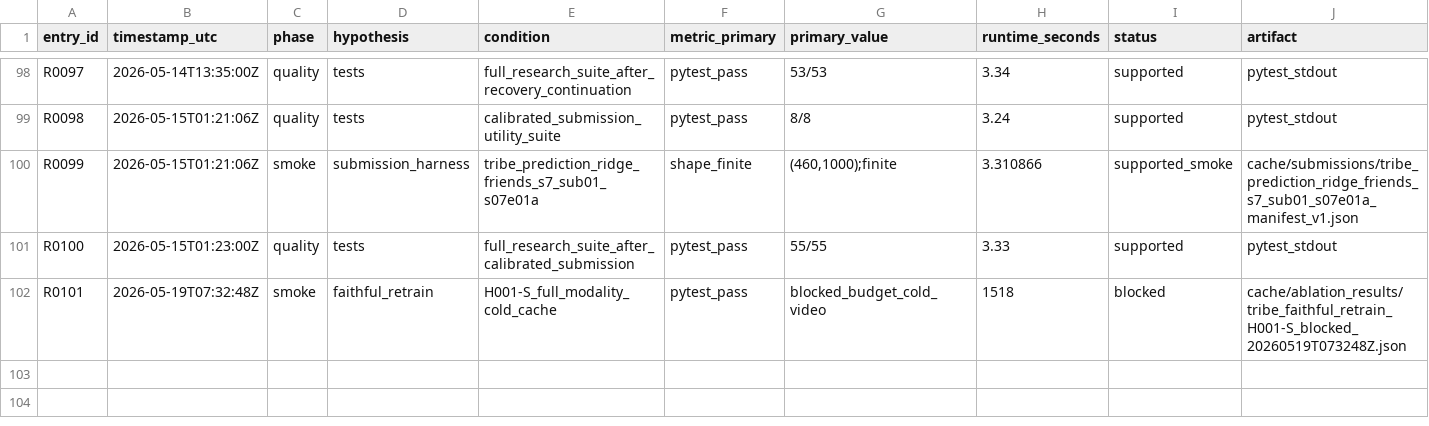
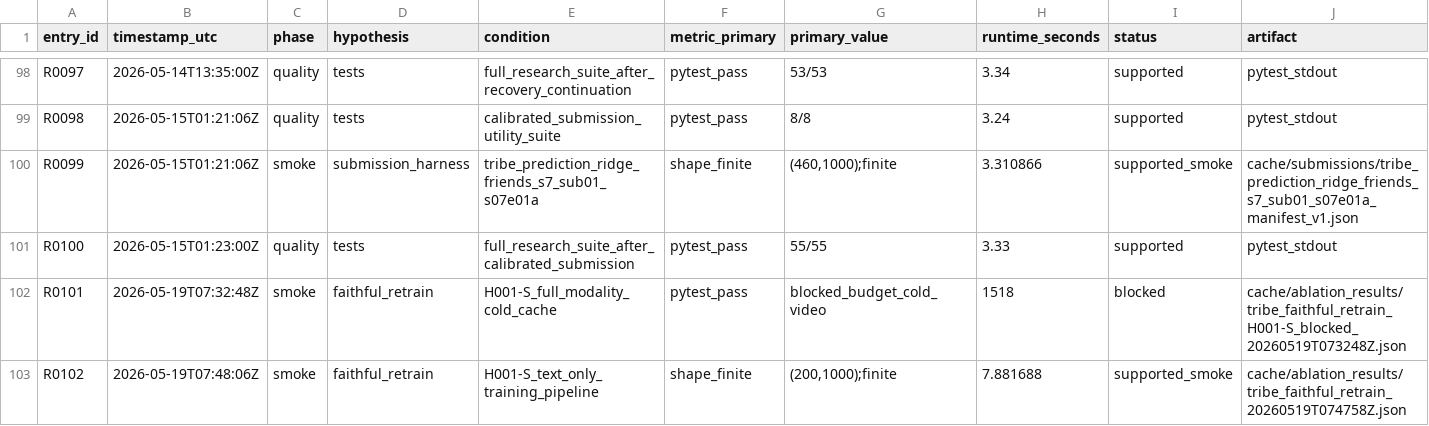
Before and after one commit to NeelM0906/ACTi_cognition, a TSV file: results.tsv, drawn as a sheet; only a part is shown, gaps mark what is left out; rows hold the shown columns only; the diff names each change by its address in the sheet, - before the commit and + after, or states it on an @@ line.

```diff
--- a/results.tsv
+++ b/results.tsv
+row 103: R0102 | 2026-05-19T07:48:06Z | smoke | faithful_retrain | H001-S_text_only_training_pipeline | shape_finite | (200,1000);finite | 7.881688 | supported_smoke | cache/ablation_results/tribe_faithful_retrain_20260519T074758Z.json
```
Also changed, not shown: research/artifacts_manifest.tsv, research/program_queue.tsv, 5 other files.
